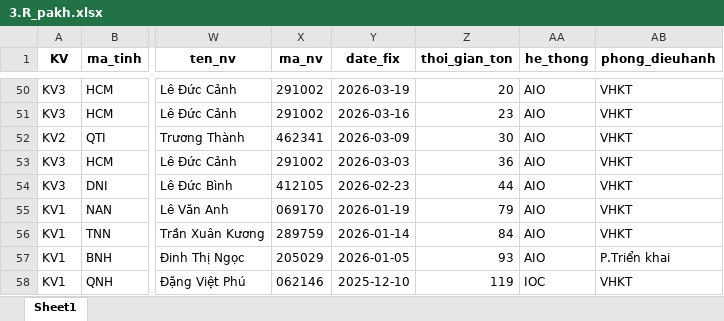
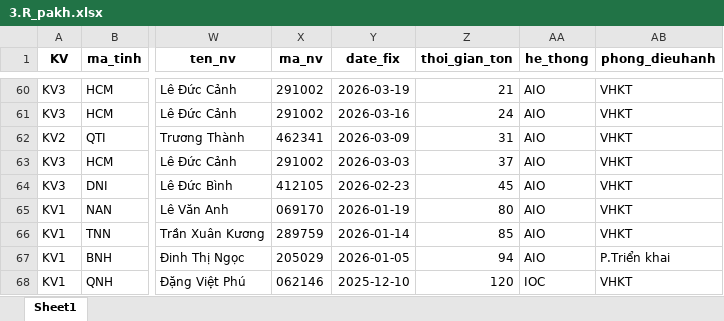
Before and after one commit to Nhunggg1612/dashboard-PAKH, an Excel workbook: data/3.R_pakh.xlsx, sheet Sheet1, drawn as a sheet; only a part is shown, gaps mark what is left out; values as stored, in another font and other column widths than the file's, no borders; addresses are those after the commit; the diff covers the shown part only; the diff names each change by its address in the sheet, - before the commit and + after, or states it on an @@ line.

```diff
--- a/data/3.R_pakh.xlsx (sheet Sheet1)
+++ b/data/3.R_pakh.xlsx (sheet Sheet1)
-Z60 (thoi_gian_ton): 20
+Z60 (thoi_gian_ton): 21
-Z61 (thoi_gian_ton): 23
+Z61 (thoi_gian_ton): 24
-Z62 (thoi_gian_ton): 30
+Z62 (thoi_gian_ton): 31
-Z63 (thoi_gian_ton): 36
+Z63 (thoi_gian_ton): 37
-Z64 (thoi_gian_ton): 44
+Z64 (thoi_gian_ton): 45
-Z65 (thoi_gian_ton): 79
+Z65 (thoi_gian_ton): 80
-Z66 (thoi_gian_ton): 84
+Z66 (thoi_gian_ton): 85
-Z67 (thoi_gian_ton): 93
+Z67 (thoi_gian_ton): 94
-Z68 (thoi_gian_ton): 119
+Z68 (thoi_gian_ton): 120
```
Also changed, not shown: 14 added rows, 4 removed rows and 89 edited cells elsewhere in this sheet, 5 other files.
